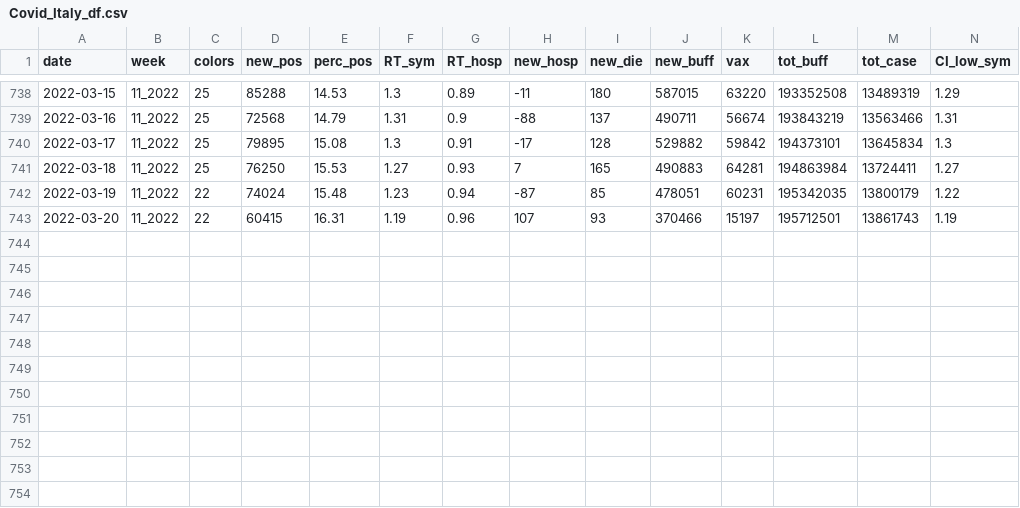
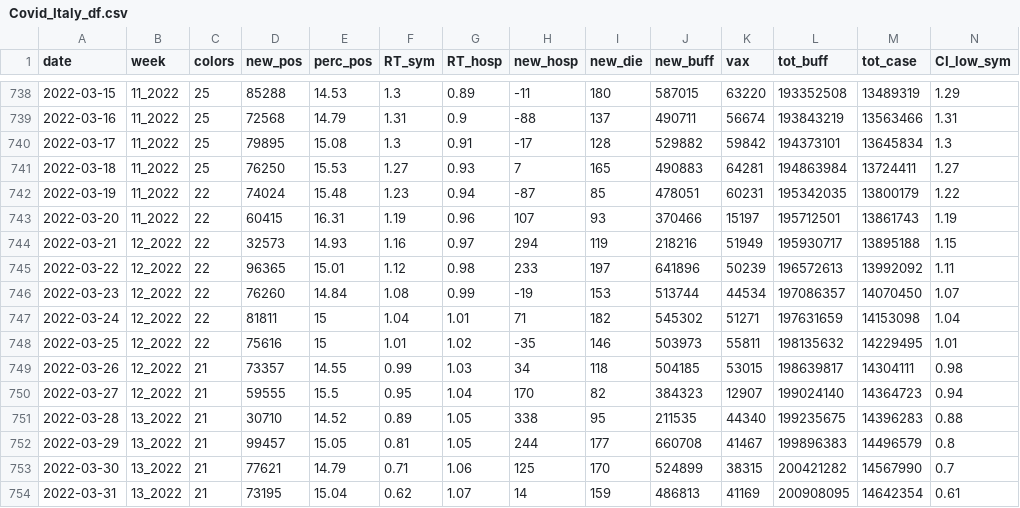
Before and after one commit to Gabmi73/ETL-R-Covid19-Italy, a CSV file: Covid_Italy_df.csv, drawn as a sheet; only a part is shown, gaps mark what is left out; rows hold the shown columns only; the diff names each change by its address in the sheet, - before the commit and + after, or states it on an @@ line.

```diff
--- a/Covid_Italy_df.csv
+++ b/Covid_Italy_df.csv
+row 744: 2022-03-21 | 12_2022 | 22 | 32573 | 14.93 | 1.16 | 0.97 | 294 | 119 | 218216 | 51949 | 195930717 | 13895188 | 1.15
+row 745: 2022-03-22 | 12_2022 | 22 | 96365 | 15.01 | 1.12 | 0.98 | 233 | 197 | 641896 | 50239 | 196572613 | 13992092 | 1.11
+row 746: 2022-03-23 | 12_2022 | 22 | 76260 | 14.84 | 1.08 | 0.99 | -19 | 153 | 513744 | 44534 | 197086357 | 14070450 | 1.07
+row 747: 2022-03-24 | 12_2022 | 22 | 81811 | 15 | 1.04 | 1.01 | 71 | 182 | 545302 | 51271 | 197631659 | 14153098 | 1.04
+row 748: 2022-03-25 | 12_2022 | 22 | 75616 | 15 | 1.01 | 1.02 | -35 | 146 | 503973 | 55811 | 198135632 | 14229495 | 1.01
+row 749: 2022-03-26 | 12_2022 | 21 | 73357 | 14.55 | 0.99 | 1.03 | 34 | 118 | 504185 | 53015 | 198639817 | 14304111 | 0.98
+row 750: 2022-03-27 | 12_2022 | 21 | 59555 | 15.5 | 0.95 | 1.04 | 170 | 82 | 384323 | 12907 | 199024140 | 14364723 | 0.94
+row 751: 2022-03-28 | 13_2022 | 21 | 30710 | 14.52 | 0.89 | 1.05 | 338 | 95 | 211535 | 44340 | 199235675 | 14396283 | 0.88
+row 752: 2022-03-29 | 13_2022 | 21 | 99457 | 15.05 | 0.81 | 1.05 | 244 | 177 | 660708 | 41467 | 199896383 | 14496579 | 0.8
+row 753: 2022-03-30 | 13_2022 | 21 | 77621 | 14.79 | 0.71 | 1.06 | 125 | 170 | 524899 | 38315 | 200421282 | 14567990 | 0.7
+row 754: 2022-03-31 | 13_2022 | 21 | 73195 | 15.04 | 0.62 | 1.07 | 14 | 159 | 486813 | 41169 | 200908095 | 14642354 | 0.61
```
Also changed, not shown: 2 other files.
